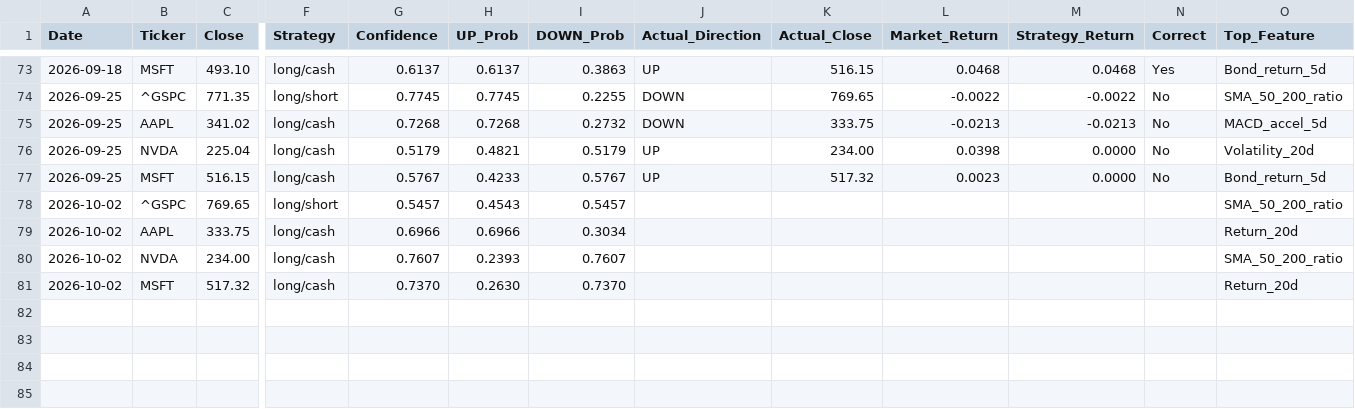
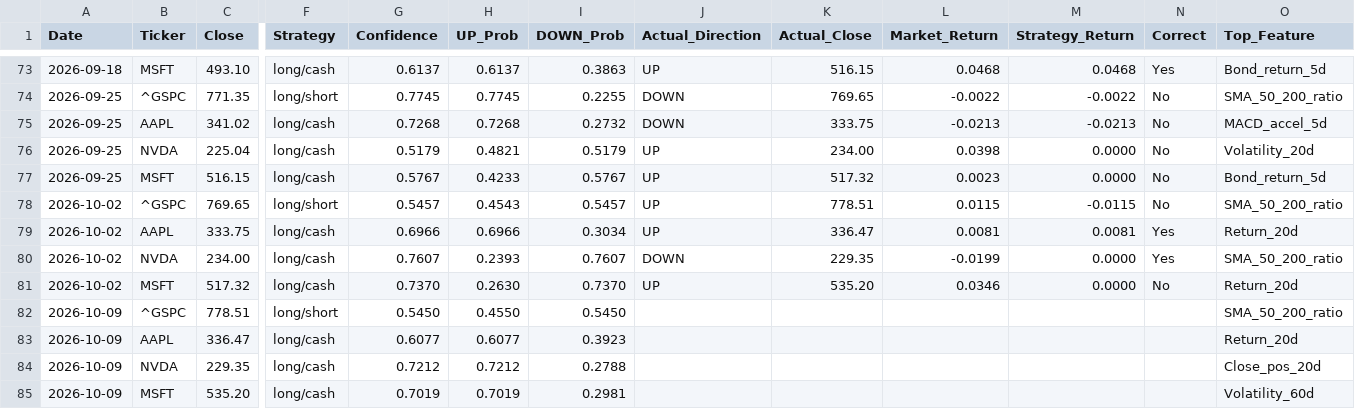
Before and after one commit to VDP09/AI-Trade, a CSV file: weekly_predictions.csv, drawn as a sheet; only a part is shown, gaps mark what is left out; rows hold the shown columns only; the diff names each change by its address in the sheet, - before the commit and + after, or states it on an @@ line.

```diff
--- a/weekly_predictions.csv
+++ b/weekly_predictions.csv
-J78:J79 (Actual_Direction): (empty)
+J78:J79 (Actual_Direction): UP
-K78 (Actual_Close): (empty)
+K78 (Actual_Close): 778.51
-L78 (Market_Return): (empty)
+L78 (Market_Return): 0.0115
-M78 (Strategy_Return): (empty)
+M78 (Strategy_Return): -0.0115
-N78 (Correct): (empty)
+N78 (Correct): No
-K79 (Actual_Close): (empty)
+K79 (Actual_Close): 336.47
-L79 (Market_Return): (empty)
+L79 (Market_Return): 0.0081
-M79 (Strategy_Return): (empty)
+M79 (Strategy_Return): 0.0081
-N79:N80 (Correct): (empty)
+N79:N80 (Correct): Yes
-J80 (Actual_Direction): (empty)
+J80 (Actual_Direction): DOWN
-K80 (Actual_Close): (empty)
+K80 (Actual_Close): 229.35
-L80 (Market_Return): (empty)
+L80 (Market_Return): -0.0199
-M80:M81 (Strategy_Return): (empty)
+M80:M81 (Strategy_Return): 0.0000
-J81 (Actual_Direction): (empty)
+J81 (Actual_Direction): UP
-K81 (Actual_Close): (empty)
+K81 (Actual_Close): 535.20
-L81 (Market_Return): (empty)
+L81 (Market_Return): 0.0346
-N81 (Correct): (empty)
+N81 (Correct): No
+row 82: 2026-10-09 | ^GSPC | 778.51 | long/short | 0.5450 | 0.4550 | 0.5450 |  |  |  |  |  | SMA_50_200_ratio
+row 83: 2026-10-09 | AAPL | 336.47 | long/cash | 0.6077 | 0.6077 | 0.3923 |  |  |  |  |  | Return_20d
+row 84: 2026-10-09 | NVDA | 229.35 | long/cash | 0.7212 | 0.7212 | 0.2788 |  |  |  |  |  | Close_pos_20d
+row 85: 2026-10-09 | MSFT | 535.20 | long/cash | 0.7019 | 0.7019 | 0.2981 |  |  |  |  |  | Volatility_60d
```
